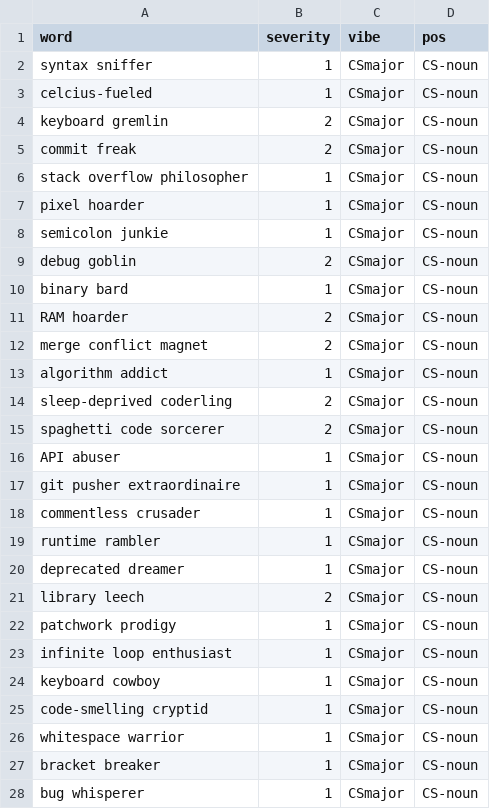
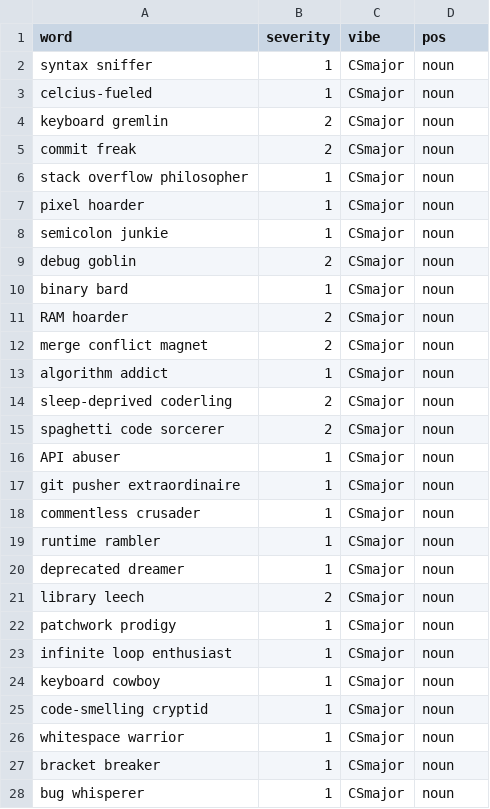
Before and after one commit to LunaMoon1507/DSA-Insult-Generator-Project-2, a CSV file: databases/CSmajor-database.csv, drawn as a sheet; only a part is shown; the diff covers the shown part only.

```diff
--- a/databases/CSmajor-database.csv
+++ b/databases/CSmajor-database.csv
@@ -1,28 +1,28 @@
 word,severity,vibe,pos
-syntax sniffer,1,CSmajor,CS-noun
-celcius-fueled,1,CSmajor,CS-noun
-keyboard gremlin,2,CSmajor,CS-noun
-commit freak,2,CSmajor,CS-noun
-stack overflow philosopher,1,CSmajor,CS-noun
-pixel hoarder,1,CSmajor,CS-noun
-semicolon junkie,1,CSmajor,CS-noun
-debug goblin,2,CSmajor,CS-noun
-binary bard,1,CSmajor,CS-noun
-RAM hoarder,2,CSmajor,CS-noun
-merge conflict magnet,2,CSmajor,CS-noun
-algorithm addict,1,CSmajor,CS-noun
-sleep-deprived coderling,2,CSmajor,CS-noun
-spaghetti code sorcerer,2,CSmajor,CS-noun
-API abuser,1,CSmajor,CS-noun
-git pusher extraordinaire,1,CSmajor,CS-noun
-commentless crusader,1,CSmajor,CS-noun
-runtime rambler,1,CSmajor,CS-noun
-deprecated dreamer,1,CSmajor,CS-noun
-library leech,2,CSmajor,CS-noun
-patchwork prodigy,1,CSmajor,CS-noun
-infinite loop enthusiast,1,CSmajor,CS-noun
-keyboard cowboy,1,CSmajor,CS-noun
-code-smelling cryptid,1,CSmajor,CS-noun
-whitespace warrior,1,CSmajor,CS-noun
-bracket breaker,1,CSmajor,CS-noun
-bug whisperer,1,CSmajor,CS-noun
+syntax sniffer,1,CSmajor,noun
+celcius-fueled,1,CSmajor,noun
+keyboard gremlin,2,CSmajor,noun
+commit freak,2,CSmajor,noun
+stack overflow philosopher,1,CSmajor,noun
+pixel hoarder,1,CSmajor,noun
+semicolon junkie,1,CSmajor,noun
+debug goblin,2,CSmajor,noun
+binary bard,1,CSmajor,noun
+RAM hoarder,2,CSmajor,noun
+merge conflict magnet,2,CSmajor,noun
+algorithm addict,1,CSmajor,noun
+sleep-deprived coderling,2,CSmajor,noun
+spaghetti code sorcerer,2,CSmajor,noun
+API abuser,1,CSmajor,noun
+git pusher extraordinaire,1,CSmajor,noun
+commentless crusader,1,CSmajor,noun
+runtime rambler,1,CSmajor,noun
+deprecated dreamer,1,CSmajor,noun
+library leech,2,CSmajor,noun
+patchwork prodigy,1,CSmajor,noun
+infinite loop enthusiast,1,CSmajor,noun
+keyboard cowboy,1,CSmajor,noun
+code-smelling cryptid,1,CSmajor,noun
+whitespace warrior,1,CSmajor,noun
+bracket breaker,1,CSmajor,noun
+bug whisperer,1,CSmajor,noun
```
Also changed, not shown: 87 edited cells elsewhere in this file.
